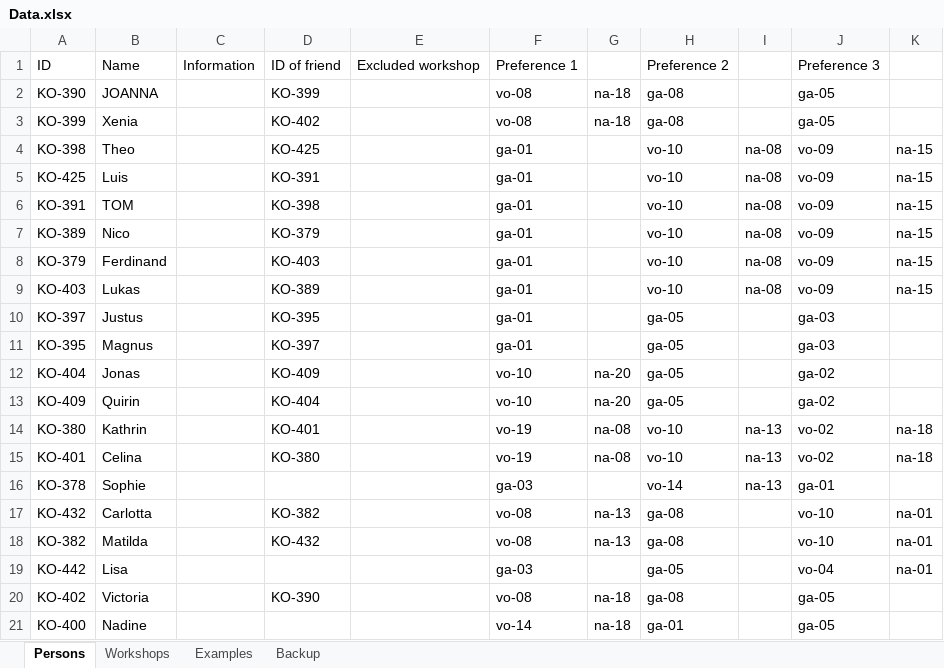
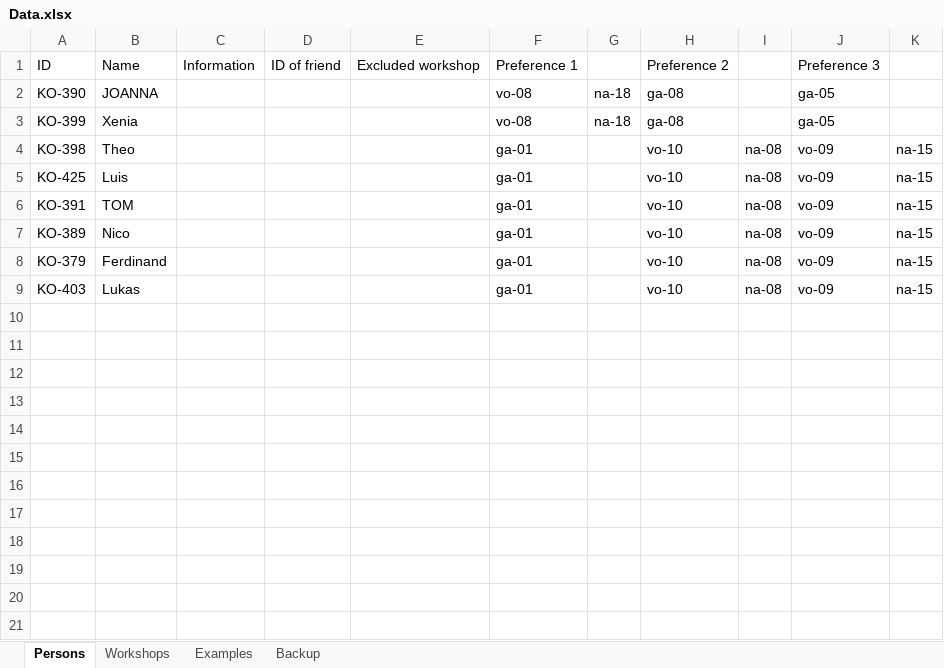
Before and after one commit to Direcx/workshop-einteilung, an Excel workbook: Data.xlsx, sheet Persons, drawn as a sheet; only a part is shown; values as stored, in another font and other column widths than the file's, no borders; the diff covers the shown part only; the diff names each change by its address in the sheet, - before the commit and + after, or states it on an @@ line.

```diff
--- a/Data.xlsx (sheet Persons)
+++ b/Data.xlsx (sheet Persons)
-D2: KO-399
+D2: (empty)
-D3: KO-402
+D3: (empty)
-D4: KO-425
+D4: (empty)
-D5: KO-391
+D5: (empty)
-D6: KO-398
+D6: (empty)
-D7: KO-379
+D7: (empty)
-D8: KO-403
+D8: (empty)
-D9: KO-389
+D9: (empty)
-row 10: KO-397 | Justus |  | KO-395 |  | ga-01 |  | ga-05 |  | ga-03
-row 11: KO-395 | Magnus |  | KO-397 |  | ga-01 |  | ga-05 |  | ga-03
-row 12: KO-404 | Jonas |  | KO-409 |  | vo-10 | na-20 | ga-05 |  | ga-02
-row 13: KO-409 | Quirin |  | KO-404 |  | vo-10 | na-20 | ga-05 |  | ga-02
-row 14: KO-380 | Kathrin |  | KO-401 |  | vo-19 | na-08 | vo-10 | na-13 | vo-02 | na-18
-row 15: KO-401 | Celina |  | KO-380 |  | vo-19 | na-08 | vo-10 | na-13 | vo-02 | na-18
-row 16: KO-378 | Sophie |  |  |  | ga-03 |  | vo-14 | na-13 | ga-01
-row 17: KO-432 | Carlotta |  | KO-382 |  | vo-08 | na-13 | ga-08 |  | vo-10 | na-01
-row 18: KO-382 | Matilda |  | KO-432 |  | vo-08 | na-13 | ga-08 |  | vo-10 | na-01
-row 19: KO-442 | Lisa |  |  |  | ga-03 |  | ga-05 |  | vo-04 | na-01
-row 20: KO-402 | Victoria |  | KO-390 |  | vo-08 | na-18 | ga-08 |  | ga-05
-row 21: KO-400 | Nadine |  |  |  | vo-14 | na-18 | ga-01 |  | ga-05
```
Also changed, not shown: 224 removed rows elsewhere in this sheet, sheet Backup, sheet Workshops, 2 other files.
